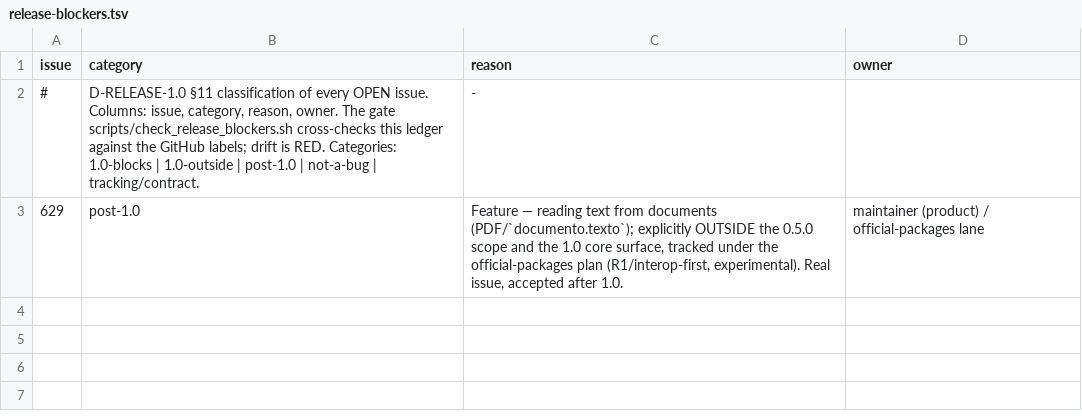
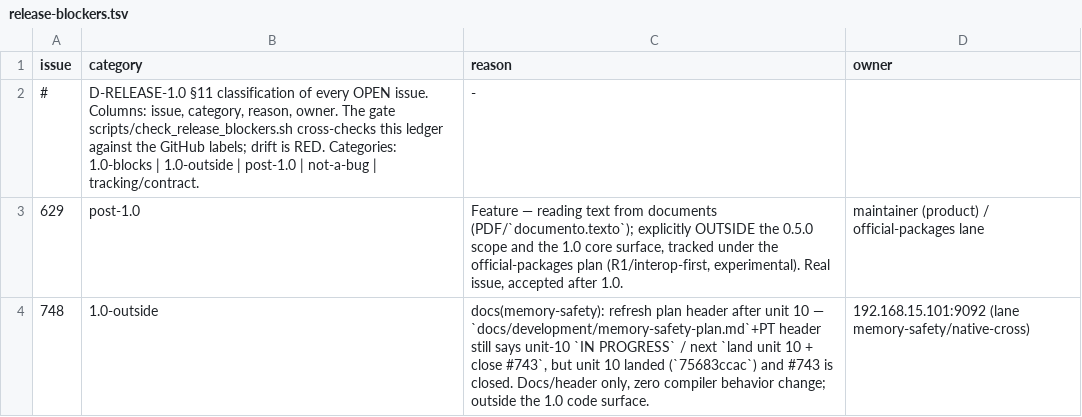
Before and after one commit to KofLang/Kof4j, a TSV file: scripts/release-blockers.tsv, drawn as a sheet; the diff names each change by its address in the sheet, - before the commit and + after, or states it on an @@ line.

Commit message:
docs(release): classify #748 (1.0-outside) in the release-blockers ledger
#748 (docs(memory-safety) plan header stale after unit 10, lane
memory-safety .101:9092) was OPEN but absent from scripts/release-blockers.tsv,
so check_release_blockers.sh --rc-gate reported LEDGER-MISSING. Add the
classification row; rc-gate GREEN again (0 open 1.0-blocks, 0 violations).
owner = 192.168.15.15:9092

```diff
--- a/scripts/release-blockers.tsv
+++ b/scripts/release-blockers.tsv
+row 4: 748 | 1.0-outside | docs(memory-safety): refresh plan header after unit 10 — `docs/development/memory-safety-plan.md`+PT header still says unit-10 `IN PROGRESS` / next `land unit 10 + close #743`, but unit 10 landed (`75683ccac`) and #743 is closed. Docs/header only, zero compiler behavior change; outside the 1.0 code surface. | 192.168.15.101:9092 (lane memory-safety/native-cross)
```
